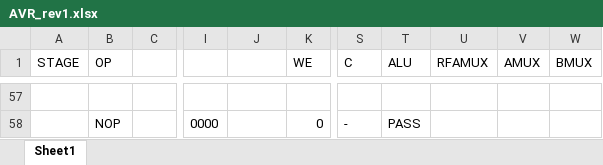
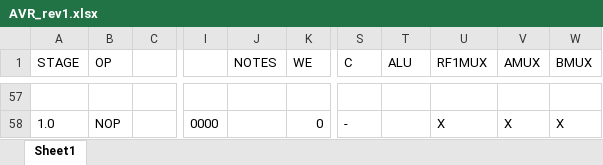
Before and after one commit to makehackvoid/fpga-sig, an Excel workbook: 2018_cpu/docs/AVR_rev1.xlsx, sheet Sheet1, drawn as a sheet; only a part is shown, gaps mark what is left out; values as stored, in another font and other column widths than the file's, no borders; the diff covers the shown part only; the diff names each change by its address in the sheet, - before the commit and + after, or states it on an @@ line.

Commit message:
Update spreadsheet, adding stage details.

```diff
--- a/2018_cpu/docs/AVR_rev1.xlsx (sheet Sheet1)
+++ b/2018_cpu/docs/AVR_rev1.xlsx (sheet Sheet1)
-J1: (empty)
+J1: NOTES
-U1: RFAMUX
+U1: RF1MUX
-A58 (STAGE): (empty)
+A58 (STAGE): 1.0
-T58 (ALU): PASS
+T58 (ALU): (empty)
-U58 (RF1MUX): (empty)
+U58 (RF1MUX): X
-V58 (AMUX): (empty)
+V58 (AMUX): X
-W58 (BMUX): (empty)
+W58 (BMUX): X
```
Also changed, not shown: 82 edited cells and cell formats elsewhere in this sheet.
